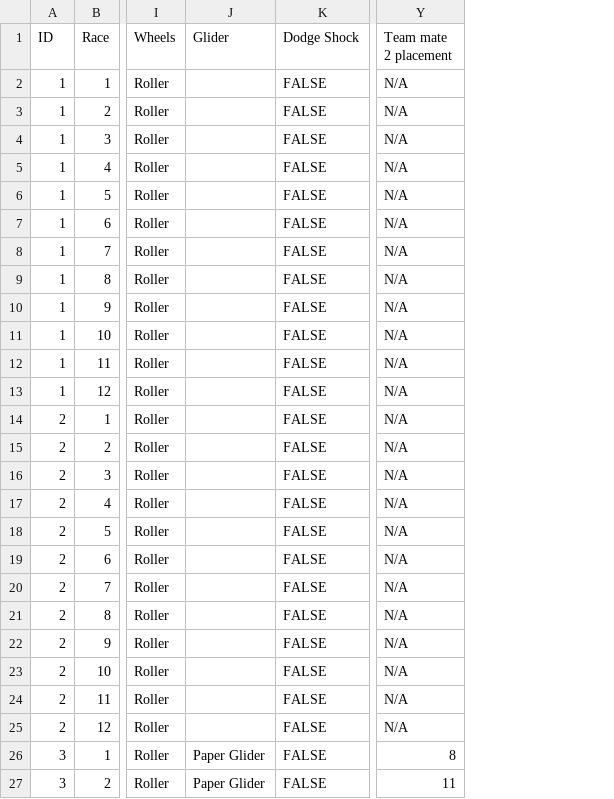
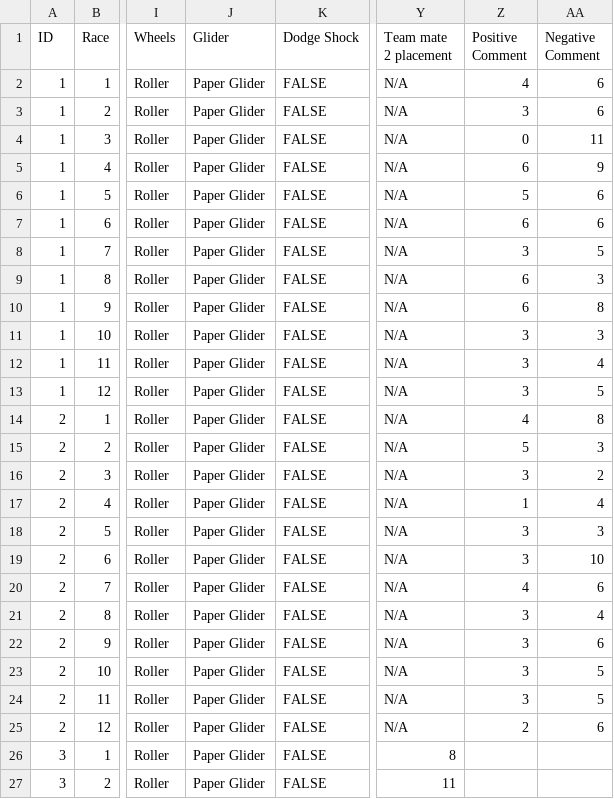
Before and after one commit to BrownTurtleBear/Gecko-s-Journey-R2R2, a CSV file: Races.csv, drawn as a sheet; only a part is shown, gaps mark what is left out; the diff covers the shown part only; the diff names each change by its address in the sheet, - before the commit and + after, or states it on an @@ line.

Commit message:
Update Races.csv

```diff
--- a/Races.csv
+++ b/Races.csv
+column Z (Positive Comment), rows 2-25: 4 | 3 | 0 | 6 | 5 | 6 | 3 | 6 | 6 | 3 | 3 | 3 | 4 | 5 | 3 | 1 | 3 | 3 | 4 | 3 | 3 | 3 | 3 | 2
+column AA (Negative Comment), rows 2-25: 6 | 6 | 11 | 9 | 6 | 6 | 5 | 3 | 8 | 3 | 4 | 5 | 8 | 3 | 2 | 4 | 3 | 10 | 6 | 4 | 6 | 5 | 5 | 6
-J2:J25 (Glider): (empty)
+J2:J25 (Glider): Paper Glider
```
Also changed, not shown: 12 added rows elsewhere in this file.
